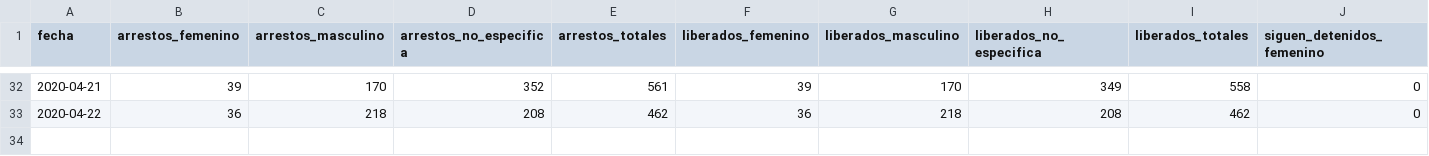
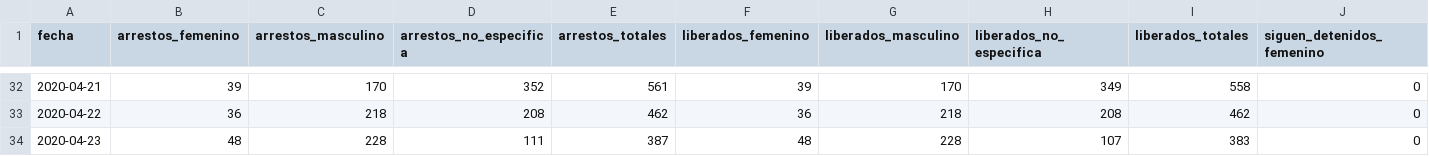
Before and after one commit to mauforonda/arrestos-cuarentena, a CSV file: data.csv, drawn as a sheet; only a part is shown, gaps mark what is left out; rows hold the shown columns only; the diff names each change by its address in the sheet, - before the commit and + after, or states it on an @@ line.

Commit message:
[ci] update

```diff
--- a/data.csv
+++ b/data.csv
+row 34: 2020-04-23 | 48 | 228 | 111 | 387 | 48 | 228 | 107 | 383 | 0
```
